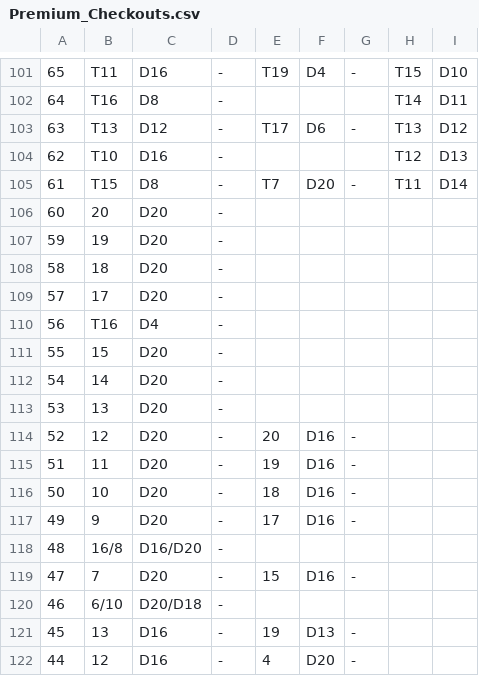
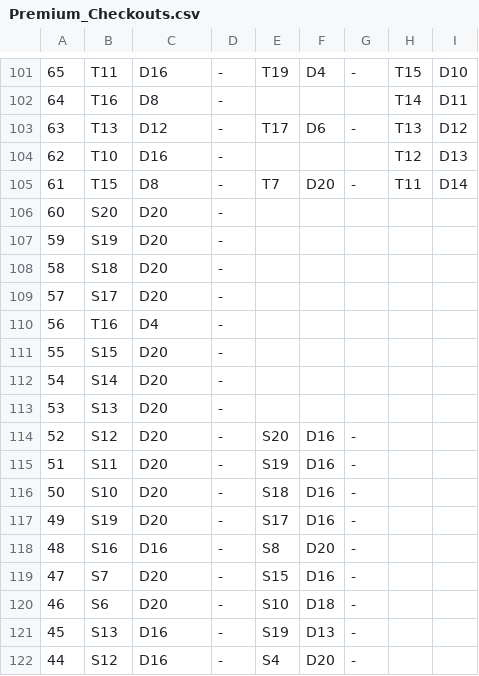
Before and after one commit to StefanDerOstfriese/dart-app, a CSV file: Premium_Checkouts.csv, drawn as a sheet; only a part is shown, gaps mark what is left out; the diff covers the shown part only; the diff names each change by its address in the sheet, - before the commit and + after, or states it on an @@ line.

```diff
--- a/Premium_Checkouts.csv
+++ b/Premium_Checkouts.csv
-B106: 20
+B106: S20
-B107: 19
+B107: S19
-B108: 18
+B108: S18
-B109: 17
+B109: S17
-B111: 15
+B111: S15
-B112: 14
+B112: S14
-B113: 13
+B113: S13
-B114: 12
+B114: S12
-E114: 20
+E114: S20
-B115: 11
+B115: S11
-E115: 19
+E115: S19
-B116: 10
+B116: S10
-E116: 18
+E116: S18
-B117: 9
+B117: S19
-E117: 17
+E117: S17
-B118: 16/8
+B118: S16
-C118: D16/D20
+C118: D16
-E118: (empty)
+E118: S8
-F118: (empty)
+F118: D20
-G118: (empty)
+G118: -
-B119: 7
+B119: S7
-E119: 15
+E119: S15
-B120: 6/10
+B120: S6
-C120: D20/D18
+C120: D20
-E120: (empty)
+E120: S10
-F120: (empty)
+F120: D18
-G120: (empty)
+G120: -
-B121: 13
+B121: S13
-E121: 19
+E121: S19
-B122: 12
+B122: S12
-E122: 4
+E122: S4
```
Also changed, not shown: 41 edited cells elsewhere in this file.
